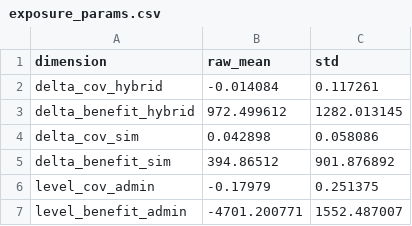
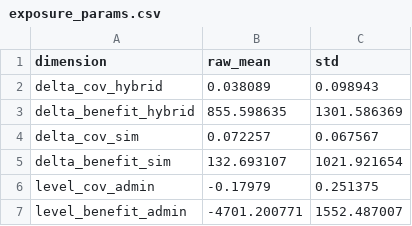
Before and after one commit to DianaElisa02/IMVmasterthesis, a CSV file: output/exposure/exposure_params.csv, drawn as a sheet.

```diff
--- a/output/exposure/exposure_params.csv
+++ b/output/exposure/exposure_params.csv
@@ -1,6 +1,6 @@
 dimension,raw_mean,std
-delta_cov_hybrid,-0.014084,0.117261
-delta_benefit_hybrid,972.499612,1282.013145
-delta_cov_sim,0.042898,0.058086
-delta_benefit_sim,394.86512,901.876892
+delta_cov_hybrid,0.038089,0.098943
+delta_benefit_hybrid,855.598635,1301.586369
+delta_cov_sim,0.072257,0.067567
+delta_benefit_sim,132.693107,1021.921654
 level_cov_admin,-0.17979,0.251375
```
Also changed, not shown: output/exposure/exposure_index.csv, output/exposure/imv_validation_report.csv, 12 other files.
